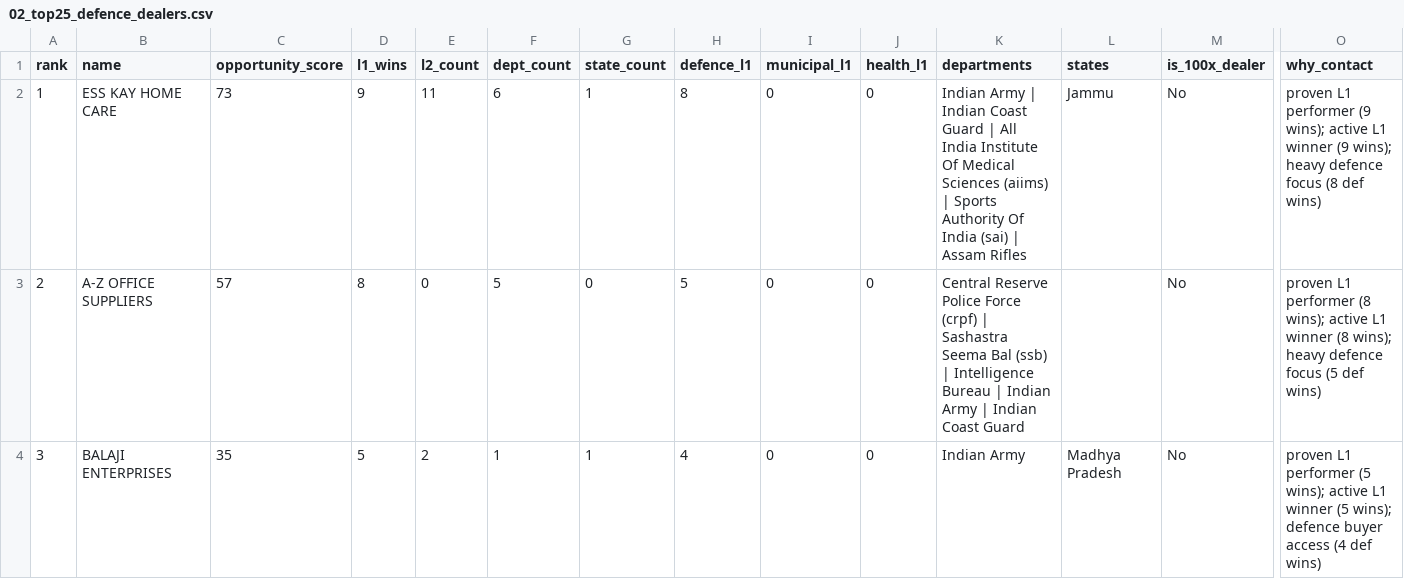
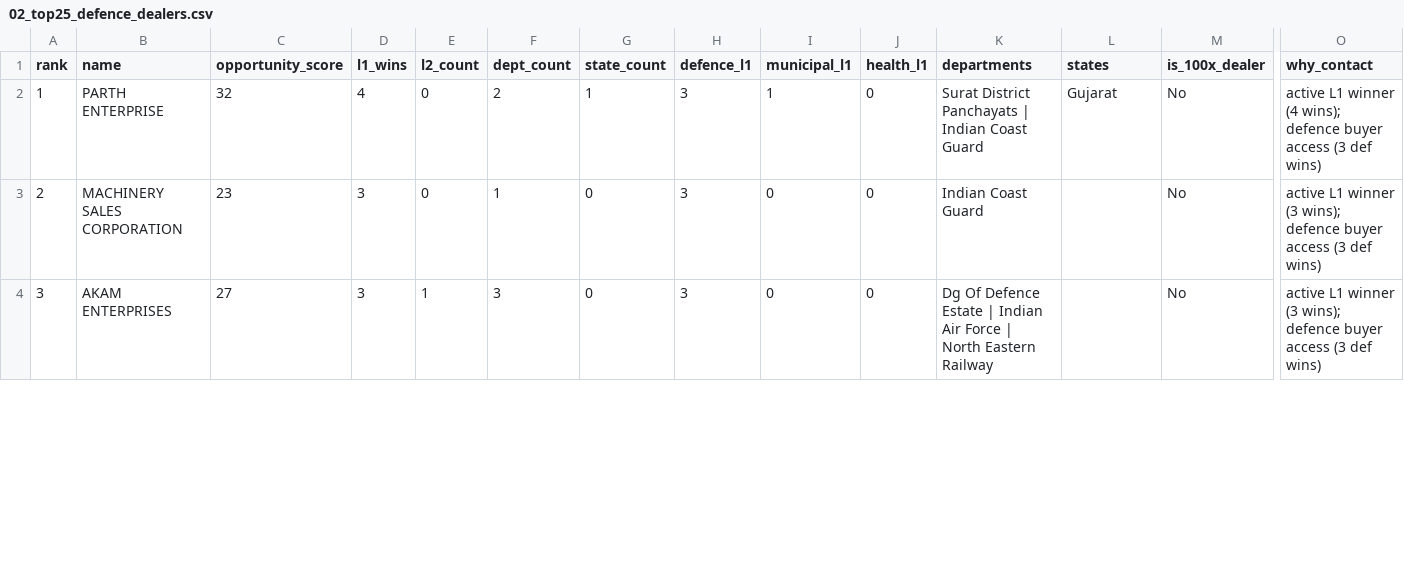
Before and after one commit to ananyamangal/100X-website-project, a CSV file: audit/sales-report-2026-06-06/02_top25_defence_dealers.csv, drawn as a sheet; only a part is shown, gaps mark what is left out; the diff covers the shown part only; the diff names each change by its address in the sheet, - before the commit and + after, or states it on an @@ line.

```diff
--- a/audit/sales-report-2026-06-06/02_top25_defence_dealers.csv
+++ b/audit/sales-report-2026-06-06/02_top25_defence_dealers.csv
-B2 (name): ESS KAY HOME CARE
+B2 (name): PARTH ENTERPRISE
-C2 (opportunity_score): 73
+C2 (opportunity_score): 32
-D2 (l1_wins): 9
+D2 (l1_wins): 4
-E2 (l2_count): 11
+E2 (l2_count): 0
-F2 (dept_count): 6
+F2 (dept_count): 2
-H2 (defence_l1): 8
+H2 (defence_l1): 3
-I2 (municipal_l1): 0
+I2 (municipal_l1): 1
-K2 (departments): Indian Army | Indian Coast Guard | All India Institute Of Medical Sciences (aiims) | Sports Authority Of India (sai) | Assam Rifles
+K2 (departments): Surat District Panchayats | Indian Coast Guard
-L2 (states): Jammu
+L2 (states): Gujarat
-O2 (why_contact): proven L1 performer (9 wins); active L1 winner (9 wins); heavy defence focus (8 def wins)
+O2 (why_contact): active L1 winner (4 wins); defence buyer access (3 def wins)
-B3 (name): A-Z OFFICE SUPPLIERS
+B3 (name): MACHINERY SALES CORPORATION
-C3 (opportunity_score): 57
+C3 (opportunity_score): 23
-D3 (l1_wins): 8
+D3 (l1_wins): 3
-F3 (dept_count): 5
+F3 (dept_count): 1
-H3 (defence_l1): 5
+H3 (defence_l1): 3
-K3 (departments): Central Reserve Police Force (crpf) | Sashastra Seema Bal (ssb) | Intelligence Bureau | Indian Army | Indian Coast…
+K3 (departments): Indian Coast…
-O3 (why_contact): proven L1 performer (8 wins); active L1 winner (8 wins); heavy defence focus (5 def wins)
+O3 (why_contact): active L1 winner (3 wins); defence buyer access (3 def wins)
-B4 (name): BALAJI ENTERPRISES
+B4 (name): AKAM ENTERPRISES
-C4 (opportunity_score): 35
+C4 (opportunity_score): 27
-D4 (l1_wins): 5
+D4 (l1_wins): 3
-E4 (l2_count): 2
+E4 (l2_count): 1
-F4 (dept_count): 1
+F4 (dept_count): 3
-G4 (state_count): 1
+G4 (state_count): 0
-H4 (defence_l1): 4
+H4 (defence_l1): 3
-K4 (departments): Indian Army
+K4 (departments): Dg Of Defence Estate | Indian Air Force | North Eastern Railway
-L4 (states): Madhya Pradesh
+L4 (states): (empty)
-O4 (why_contact): proven L1 performer (5 wins); active L1 winner (5 wins); defence buyer access (4 def wins)
+O4 (why_contact): active L1 winner (3 wins); defence buyer access (3 def wins)
```
Also changed, not shown: 158 edited cells elsewhere in this file, audit/sales-report-2026-06-06/01_top25_authorization_prospects.csv, audit/sales-report-2026-06-06/03_top25_municipal_dealers.csv, 7 other files.
